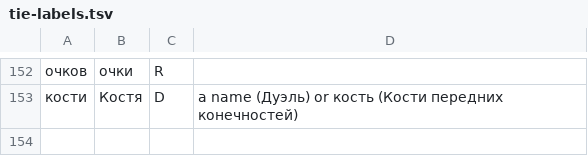
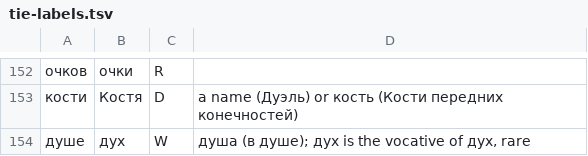
Before and after one commit to bee-san/hoshidicts, a TSV file: languages/ru/sources/tie-labels.tsv, drawn as a sheet; only a part is shown, gaps mark what is left out; the diff names each change by its address in the sheet, - before the commit and + after, or states it on an @@ line.

Commit message:
ru: label душе → дух; README cause split

```diff
--- a/languages/ru/sources/tie-labels.tsv
+++ b/languages/ru/sources/tie-labels.tsv
+row 154: душе | дух | W | душа (в душе); дух is the vocative of дух, rare
```
Also changed, not shown: 1 other file.
